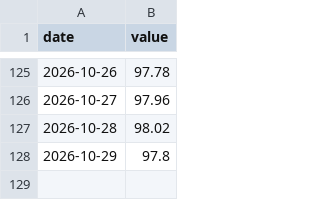
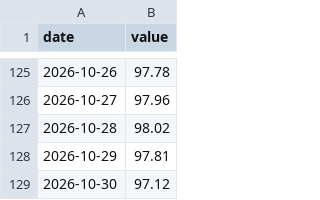
Before and after one commit to DuiArte/static-drift-weight, a CSV file: data/oos_replay.csv, drawn as a sheet; only a part is shown, gaps mark what is left out.

Commit message:
sync: thesis and published backtest figures (report 2026-05-30)
Generated by projects_sync from already-public outputs of DuiArte/ltcma
(origin/main b7e7f2382db3, 2026-10-30):
- docs/bt_static_drift_weights.html  blob:0ba2684efe38  (report dated 2026-05-30)
- data/backtests_strategies.json  blob:084f4e8155fc  (catalog updated 2026-10-07)
- data/bt_replay/static_drift_weights.json  blob:40a7bfb6b494  (2026-10-30)

Files: 0 added, 3 modified, 0 deleted.
Leak scan: clean (19 structural rules, 7 identity terms, 7 leak terms).

```diff
--- a/data/oos_replay.csv
+++ b/data/oos_replay.csv
@@ -127,2 +127,3 @@ date,value
 2026-10-28,98.02
-2026-10-29,97.8
+2026-10-29,97.81
+2026-10-30,97.12
```
Also changed, not shown: 2 other files.
